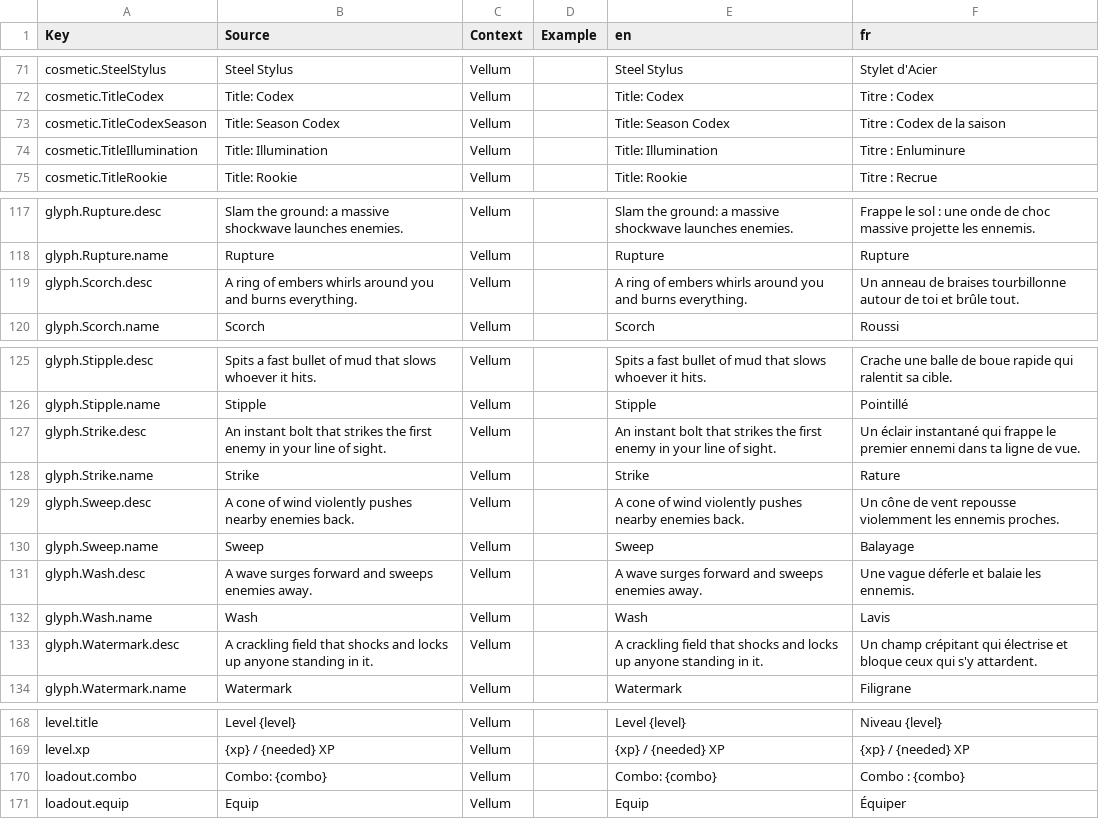
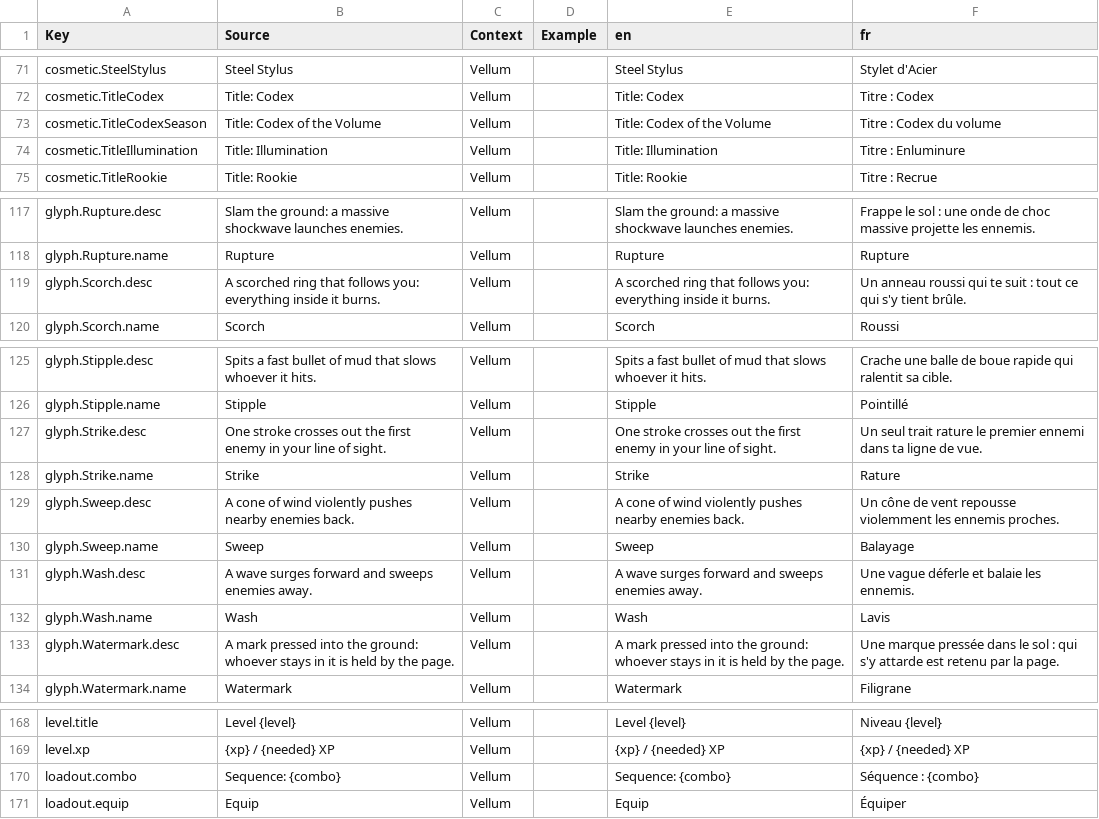
Before and after one commit to FouziGit/robloxtest, a CSV file: localization.csv, drawn as a sheet; only a part is shown, gaps mark what is left out; the diff covers the shown part only.

```diff
--- a/localization.csv
+++ b/localization.csv
@@ -72,3 +72,3 @@ cosmetic.SteelStylus,Steel Stylus,Vellum,,Steel Stylus,Stylet d'Acier
 cosmetic.TitleCodex,Title: Codex,Vellum,,Title: Codex,Titre : Codex
-cosmetic.TitleCodexSeason,Title: Season Codex,Vellum,,Title: Season Codex,Titre : Codex de la saison
+cosmetic.TitleCodexSeason,Title: Codex of the Volume,Vellum,,Title: Codex of the Volume,Titre : Codex du volume
 cosmetic.TitleIllumination,Title: Illumination,Vellum,,Title: Illumination,Titre : Enluminure
@@ -118,3 +118,3 @@ glyph.Rupture.desc,Slam the ground: a massive shockwave launches enemies.,Vellum
 glyph.Rupture.name,Rupture,Vellum,,Rupture,Rupture
-glyph.Scorch.desc,A ring of embers whirls around you and burns everything.,Vellum,,A ring of embers whirls around you and burns everything.,Un anneau de braises tourbillonne autour de toi et brûle tout.
+glyph.Scorch.desc,A scorched ring that follows you: everything inside it burns.,Vellum,,A scorched ring that follows you: everything inside it burns.,Un anneau roussi qui te suit : tout ce qui s'y tient brûle.
 glyph.Scorch.name,Scorch,Vellum,,Scorch,Roussi
@@ -126,3 +126,3 @@ glyph.Stipple.desc,Spits a fast bullet of mud that slows whoever it hits.,Vellum
 glyph.Stipple.name,Stipple,Vellum,,Stipple,Pointillé
-glyph.Strike.desc,An instant bolt that strikes the first enemy in your line of sight.,Vellum,,An instant bolt that strikes the first enemy in your line of sight.,Un éclair instantané qui frappe le premier ennemi dans ta ligne de vue.
+glyph.Strike.desc,One stroke crosses out the first enemy in your line of sight.,Vellum,,One stroke crosses out the first enemy in your line of sight.,Un seul trait rature le premier ennemi dans ta ligne de vue.
 glyph.Strike.name,Strike,Vellum,,Strike,Rature
@@ -132,3 +132,3 @@ glyph.Wash.desc,A wave surges forward and sweeps enemies away.,Vellum,,A wave su
 glyph.Wash.name,Wash,Vellum,,Wash,Lavis
-glyph.Watermark.desc,A crackling field that shocks and locks up anyone standing in it.,Vellum,,A crackling field that shocks and locks up anyone standing in it.,Un champ crépitant qui électrise et bloque ceux qui s'y attardent.
+glyph.Watermark.desc,A mark pressed into the ground: whoever stays in it is held by the page.,Vellum,,A mark pressed into the ground: whoever stays in it is held by the page.,Une marque pressée dans le sol : qui s'y attarde est retenu par la page.
 glyph.Watermark.name,Watermark,Vellum,,Watermark,Filigrane
@@ -169,3 +169,3 @@ level.title,Level {level},Vellum,,Level {level},Niveau {level}
 level.xp,{xp} / {needed} XP,Vellum,,{xp} / {needed} XP,{xp} / {needed} XP
-loadout.combo,Combo: {combo},Vellum,,Combo: {combo},Combo : {combo}
+loadout.combo,Sequence: {combo},Vellum,,Sequence: {combo},Séquence : {combo}
 loadout.equip,Equip,Vellum,,Equip,Équiper
```
Also changed, not shown: 39 edited cells elsewhere in this file, 2 other files.
